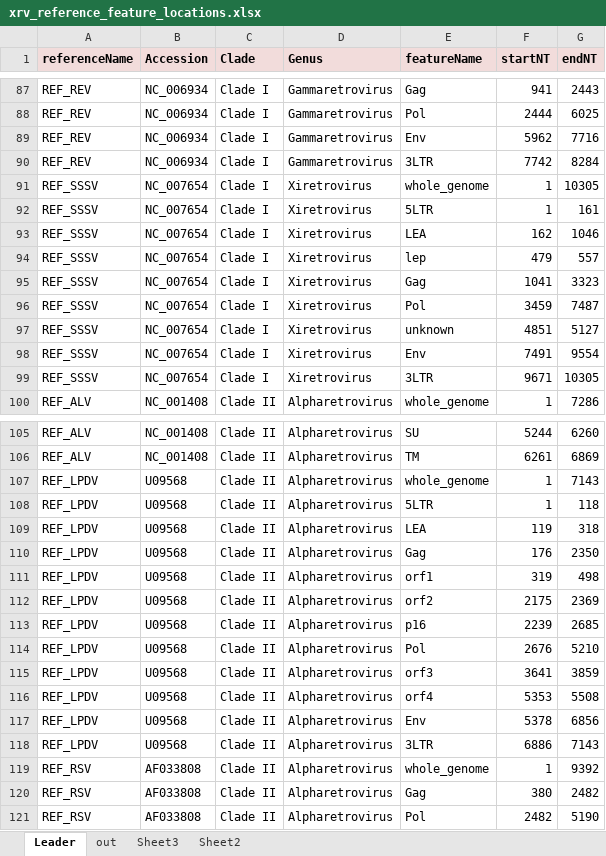
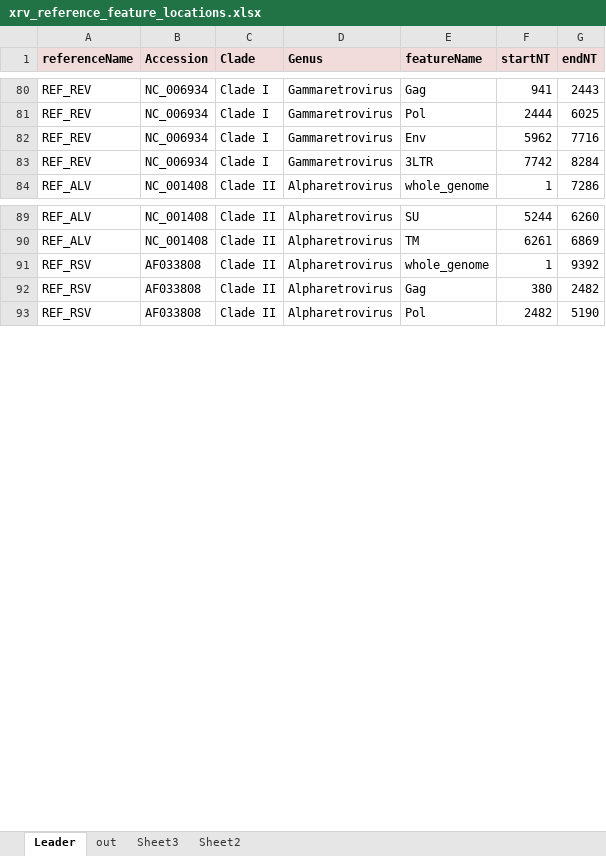
Before and after one commit to giffordlabcvr/RVdb, an Excel workbook: tabular/xrv/xrv_reference_feature_locations.xlsx, sheet Leader, drawn as a sheet; only a part is shown, gaps mark what is left out; values as stored, in another font and other column widths than the file's, no borders; the diff covers the shown part only; the diff names each change by its address in the sheet, - before the commit and + after, or states it on an @@ line.

Commit message:
Add genus-level alignments

```diff
--- a/tabular/xrv/xrv_reference_feature_locations.xlsx (sheet Leader)
+++ b/tabular/xrv/xrv_reference_feature_locations.xlsx (sheet Leader)
-row 91: REF_SSSV | NC_007654 | Clade I | Xiretrovirus | whole_genome | 1 | 10305
-row 92: REF_SSSV | NC_007654 | Clade I | Xiretrovirus | 5LTR | 1 | 161
-row 93: REF_SSSV | NC_007654 | Clade I | Xiretrovirus | LEA | 162 | 1046
-row 94: REF_SSSV | NC_007654 | Clade I | Xiretrovirus | lep | 479 | 557
-row 95: REF_SSSV | NC_007654 | Clade I | Xiretrovirus | Gag | 1041 | 3323
-row 96: REF_SSSV | NC_007654 | Clade I | Xiretrovirus | Pol | 3459 | 7487
-row 97: REF_SSSV | NC_007654 | Clade I | Xiretrovirus | unknown | 4851 | 5127
-row 98: REF_SSSV | NC_007654 | Clade I | Xiretrovirus | Env | 7491 | 9554
-row 99: REF_SSSV | NC_007654 | Clade I | Xiretrovirus | 3LTR | 9671 | 10305
-row 107: REF_LPDV | U09568 | Clade II | Alpharetrovirus | whole_genome | 1 | 7143
-row 108: REF_LPDV | U09568 | Clade II | Alpharetrovirus | 5LTR | 1 | 118
-row 109: REF_LPDV | U09568 | Clade II | Alpharetrovirus | LEA | 119 | 318
-row 110: REF_LPDV | U09568 | Clade II | Alpharetrovirus | Gag | 176 | 2350
-row 111: REF_LPDV | U09568 | Clade II | Alpharetrovirus | orf1 | 319 | 498
-row 112: REF_LPDV | U09568 | Clade II | Alpharetrovirus | orf2 | 2175 | 2369
-row 113: REF_LPDV | U09568 | Clade II | Alpharetrovirus | p16 | 2239 | 2685
-row 114: REF_LPDV | U09568 | Clade II | Alpharetrovirus | Pol | 2676 | 5210
-row 115: REF_LPDV | U09568 | Clade II | Alpharetrovirus | orf3 | 3641 | 3859
-row 116: REF_LPDV | U09568 | Clade II | Alpharetrovirus | orf4 | 5353 | 5508
-row 117: REF_LPDV | U09568 | Clade II | Alpharetrovirus | Env | 5378 | 6856
-row 118: REF_LPDV | U09568 | Clade II | Alpharetrovirus | 3LTR | 6886 | 7143
```
Also changed, not shown: 14 removed rows elsewhere in this sheet, tabular/xrv/xrv_side_data.xlsx, 39 other files.
